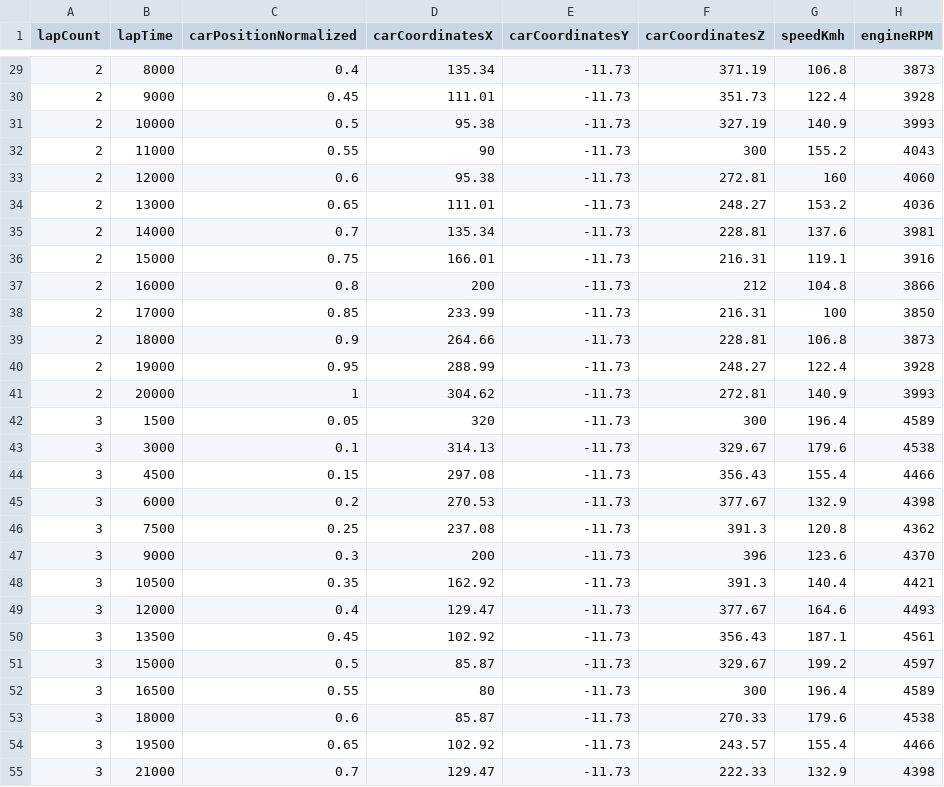
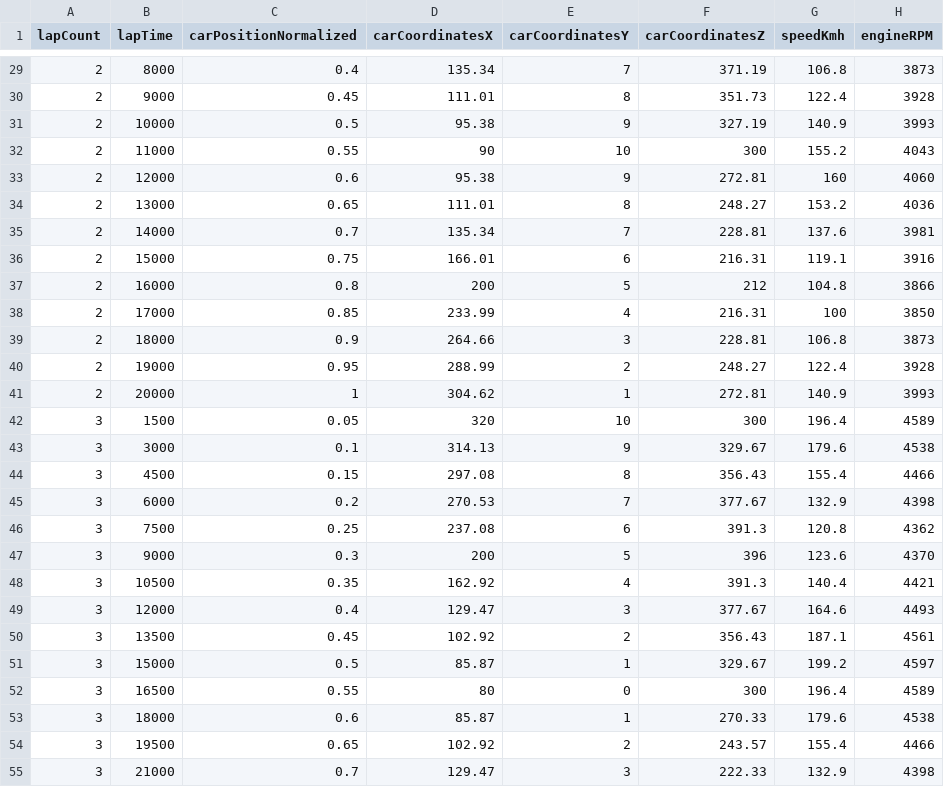
Before and after one commit to lsumotorlab/telemetry_to_insight, a CSV file: telemetry_validation.csv, drawn as a sheet; only a part is shown, gaps mark what is left out; the diff covers the shown part only; the diff names each change by its address in the sheet, - before the commit and + after, or states it on an @@ line.

```diff
--- a/telemetry_validation.csv
+++ b/telemetry_validation.csv
-E29 (carCoordinatesY): -11.73
+E29 (carCoordinatesY): 7
-E30 (carCoordinatesY): -11.73
+E30 (carCoordinatesY): 8
-E31 (carCoordinatesY): -11.73
+E31 (carCoordinatesY): 9
-E32 (carCoordinatesY): -11.73
+E32 (carCoordinatesY): 10
-E33 (carCoordinatesY): -11.73
+E33 (carCoordinatesY): 9
-E34 (carCoordinatesY): -11.73
+E34 (carCoordinatesY): 8
-E35 (carCoordinatesY): -11.73
+E35 (carCoordinatesY): 7
-E36 (carCoordinatesY): -11.73
+E36 (carCoordinatesY): 6
-E37 (carCoordinatesY): -11.73
+E37 (carCoordinatesY): 5
-E38 (carCoordinatesY): -11.73
+E38 (carCoordinatesY): 4
-E39 (carCoordinatesY): -11.73
+E39 (carCoordinatesY): 3
-E40 (carCoordinatesY): -11.73
+E40 (carCoordinatesY): 2
-E41 (carCoordinatesY): -11.73
+E41 (carCoordinatesY): 1
-E42 (carCoordinatesY): -11.73
+E42 (carCoordinatesY): 10
-E43 (carCoordinatesY): -11.73
+E43 (carCoordinatesY): 9
-E44 (carCoordinatesY): -11.73
+E44 (carCoordinatesY): 8
-E45 (carCoordinatesY): -11.73
+E45 (carCoordinatesY): 7
-E46 (carCoordinatesY): -11.73
+E46 (carCoordinatesY): 6
-E47 (carCoordinatesY): -11.73
+E47 (carCoordinatesY): 5
-E48 (carCoordinatesY): -11.73
+E48 (carCoordinatesY): 4
-E49 (carCoordinatesY): -11.73
+E49 (carCoordinatesY): 3
-E50 (carCoordinatesY): -11.73
+E50 (carCoordinatesY): 2
-E51 (carCoordinatesY): -11.73
+E51 (carCoordinatesY): 1
-E52 (carCoordinatesY): -11.73
+E52 (carCoordinatesY): 0
-E53 (carCoordinatesY): -11.73
+E53 (carCoordinatesY): 1
-E54 (carCoordinatesY): -11.73
+E54 (carCoordinatesY): 2
-E55 (carCoordinatesY): -11.73
+E55 (carCoordinatesY): 3
```
Also changed, not shown: 33 edited cells elsewhere in this file, 3 other files.
